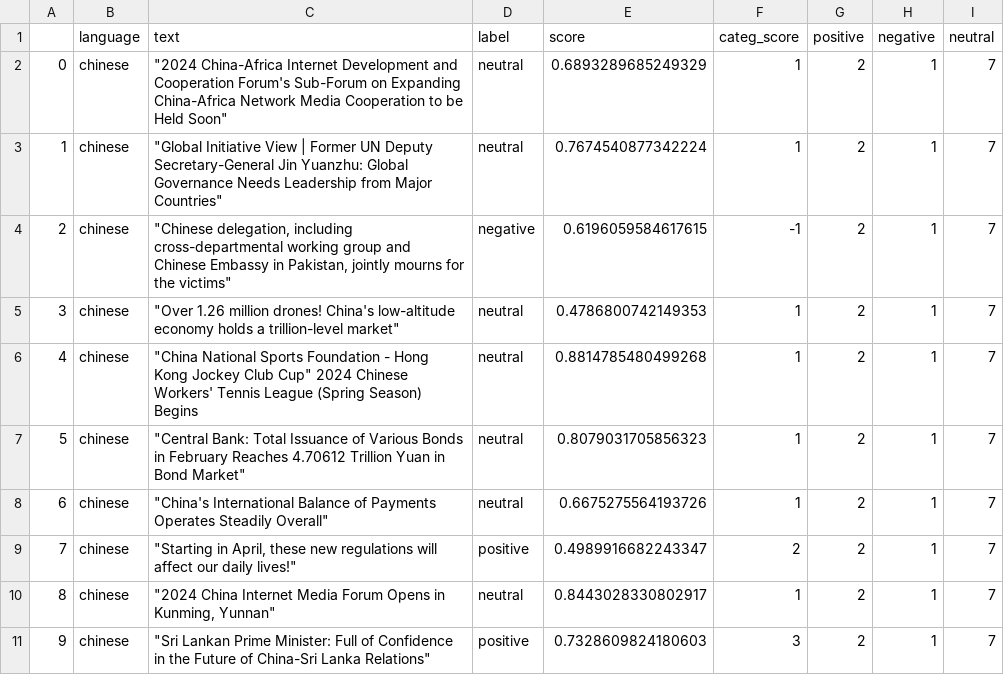
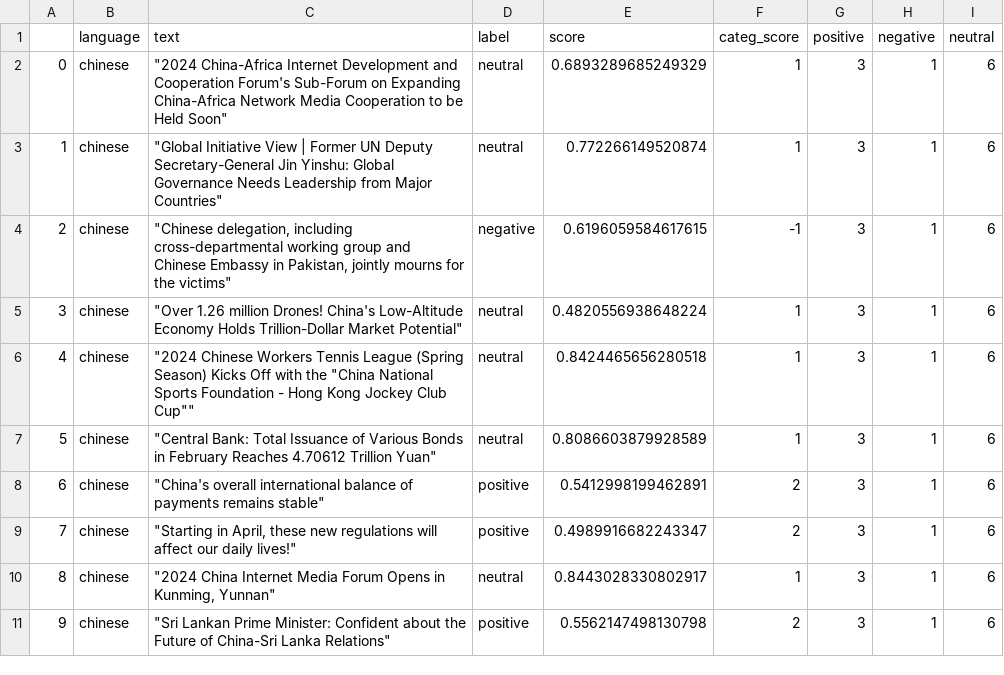
Before and after one commit to mfhan/translatenews, a CSV file: chinese.csv, drawn as a sheet.

```diff
--- a/chinese.csv
+++ b/chinese.csv
@@ -1,11 +1,11 @@
 ,language,text,label,score,categ_score,positive,negative,neutral
-0,chinese,"""2024 China-Africa Internet Development and Cooperation Forum's Sub-Forum on Expanding China-Africa Network Media Cooperation to be Held Soon""",neutral,0.6893289685249329,1,2,1,7
-1,chinese,"""Global Initiative View | Former UN Deputy Secretary-General Jin Yuanzhu: Global Governance Needs Leadership from Major Countries""",neutral,0.7674540877342224,1,2,1,7
-2,chinese,"""Chinese delegation, including cross-departmental working group and Chinese Embassy in Pakistan, jointly mourns for the victims""",negative,0.6196059584617615,-1,2,1,7
-3,chinese,"""Over 1.26 million drones! China's low-altitude economy holds a trillion-level market""",neutral,0.4786800742149353,1,2,1,7
-4,chinese,"""China National Sports Foundation - Hong Kong Jockey Club Cup"" 2024 Chinese Workers' Tennis League (Spring Season) Begins",neutral,0.8814785480499268,1,2,1,7
-5,chinese,"""Central Bank: Total Issuance of Various Bonds in February Reaches 4.70612 Trillion Yuan in Bond Market""",neutral,0.8079031705856323,1,2,1,7
-6,chinese,"""China's International Balance of Payments Operates Steadily Overall""",neutral,0.6675275564193726,1,2,1,7
-7,chinese,"""Starting in April, these new regulations will affect our daily lives!""",positive,0.4989916682243347,2,2,1,7
-8,chinese,"""2024 China Internet Media Forum Opens in Kunming, Yunnan""",neutral,0.8443028330802917,1,2,1,7
-9,chinese,"""Sri Lankan Prime Minister: Full of Confidence in the Future of China-Sri Lanka Relations""",positive,0.7328609824180603,3,2,1,7
+0,chinese,"""2024 China-Africa Internet Development and Cooperation Forum's Sub-Forum on Expanding China-Africa Network Media Cooperation to be Held Soon""",neutral,0.6893289685249329,1,3,1,6
+1,chinese,"""Global Initiative View | Former UN Deputy Secretary-General Jin Yinshu: Global Governance Needs Leadership from Major Countries""",neutral,0.772266149520874,1,3,1,6
+2,chinese,"""Chinese delegation, including cross-departmental working group and Chinese Embassy in Pakistan, jointly mourns for the victims""",negative,0.6196059584617615,-1,3,1,6
+3,chinese,"""Over 1.26 million Drones! China's Low-Altitude Economy Holds Trillion-Dollar Market Potential""",neutral,0.4820556938648224,1,3,1,6
+4,chinese,"""2024 Chinese Workers Tennis League (Spring Season) Kicks Off with the ""China National Sports Foundation - Hong Kong Jockey Club Cup""""",neutral,0.8424465656280518,1,3,1,6
+5,chinese,"""Central Bank: Total Issuance of Various Bonds in February Reaches 4.70612 Trillion Yuan""",neutral,0.8086603879928589,1,3,1,6
+6,chinese,"""China's overall international balance of payments remains stable""",positive,0.5412998199462891,2,3,1,6
+7,chinese,"""Starting in April, these new regulations will affect our daily lives!""",positive,0.4989916682243347,2,3,1,6
+8,chinese,"""2024 China Internet Media Forum Opens in Kunming, Yunnan""",neutral,0.8443028330802917,1,3,1,6
+9,chinese,"""Sri Lankan Prime Minister: Confident about the Future of China-Sri Lanka Relations""",positive,0.5562147498130798,2,3,1,6
```
